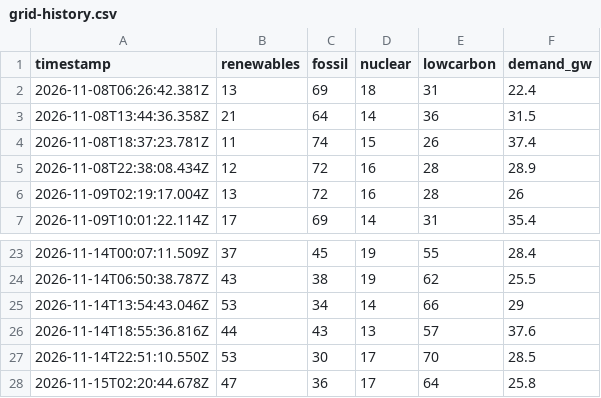
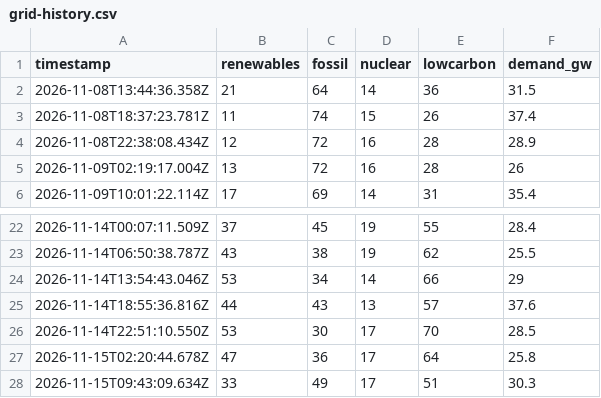
Before and after one commit to FilednotesArchitects/information-port, a CSV file: grid-history.csv, drawn as a sheet; only a part is shown, gaps mark what is left out.

```diff
--- a/grid-history.csv
+++ b/grid-history.csv
@@ -1,3 +1,2 @@
 timestamp,renewables,fossil,nuclear,lowcarbon,demand_gw
-2026-11-08T06:26:42.381Z,13,69,18,31,22.4
 2026-11-08T13:44:36.358Z,21,64,14,36,31.5
@@ -28 +27,2 @@ timestamp,renewables,fossil,nuclear,lowcarbon,demand_gw
 2026-11-15T02:20:44.678Z,47,36,17,64,25.8
+2026-11-15T09:43:09.634Z,33,49,17,51,30.3
```
Also changed, not shown: 1 other file.
